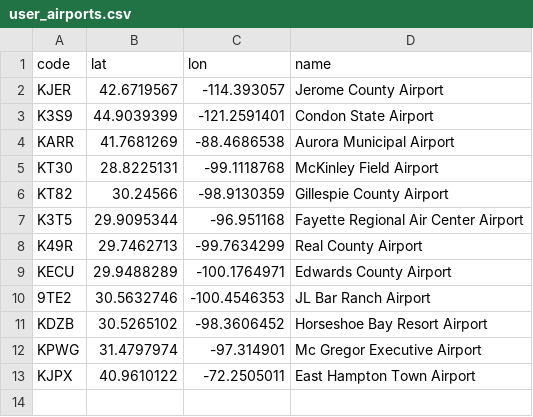
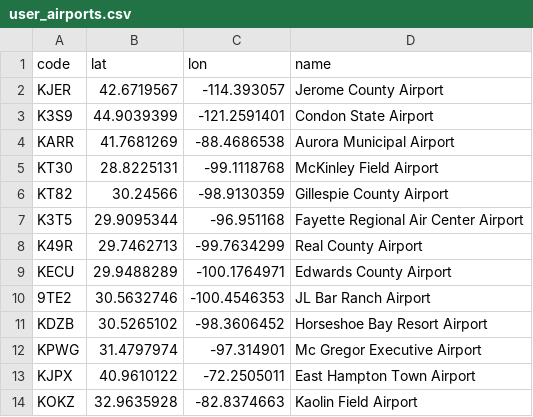
Before and after one commit to Skordio/ITS-scripts, a CSV file: tz_ez/user_airports.csv, drawn as a sheet; the diff names each change by its address in the sheet, - before the commit and + after, or states it on an @@ line.

Commit message:
add unrecognized airport to list

```diff
--- a/tz_ez/user_airports.csv
+++ b/tz_ez/user_airports.csv
+row 14: KOKZ | 32.9635928 | -82.8374663 | Kaolin Field Airport
```
